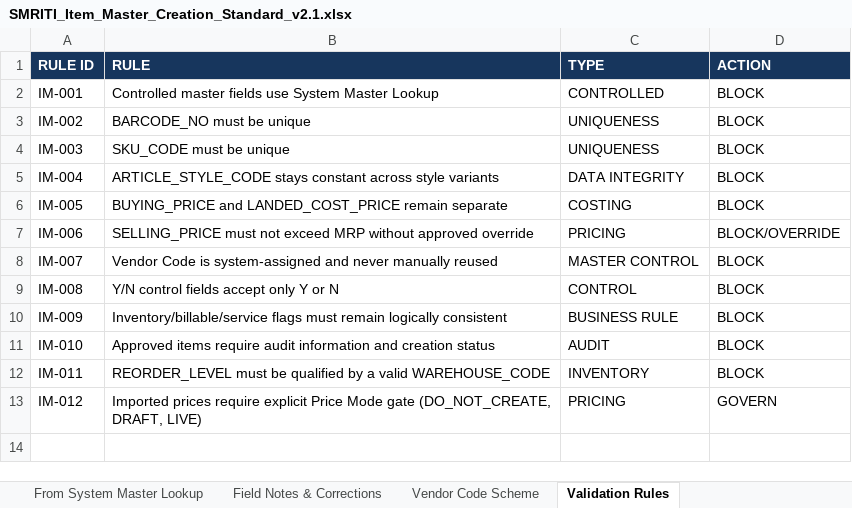
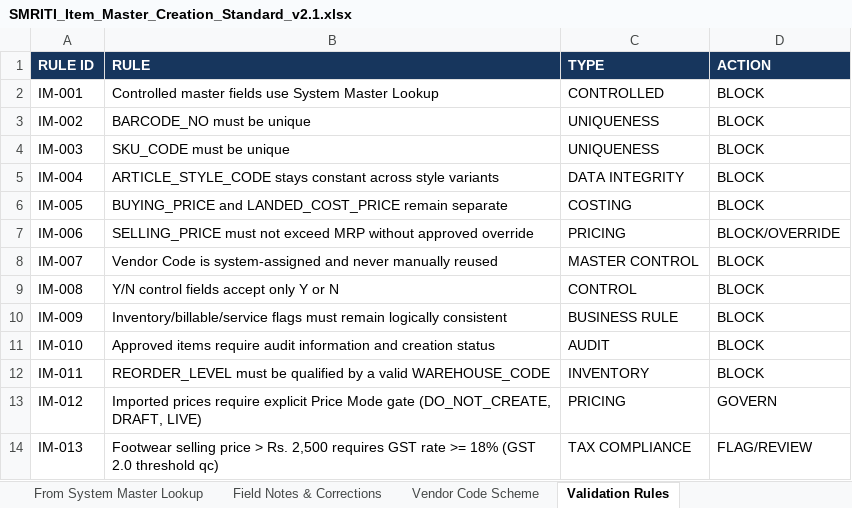
Before and after one commit to smritisystems/smritiretail, an Excel workbook: assets/Itemmasters/SMRITI_Item_Master_Creation_Standard_v2.1.xlsx, sheet Validation Rules, drawn as a sheet; values as stored, in another font and other column widths than the file's, no borders; the diff names each change by its address in the sheet, - before the commit and + after, or states it on an @@ line.

```diff
--- a/assets/Itemmasters/SMRITI_Item_Master_Creation_Standard_v2.1.xlsx (sheet Validation Rules)
+++ b/assets/Itemmasters/SMRITI_Item_Master_Creation_Standard_v2.1.xlsx (sheet Validation Rules)
+row 14: IM-013 | Footwear selling price > Rs. 2,500 requires GST rate >= 18% (GST 2.0 threshold qc) | TAX COMPLIANCE | FLAG/REVIEW
```
Also changed, not shown: sheet Item Master Template, sheet Field Notes & Corrections, 7 other files.
